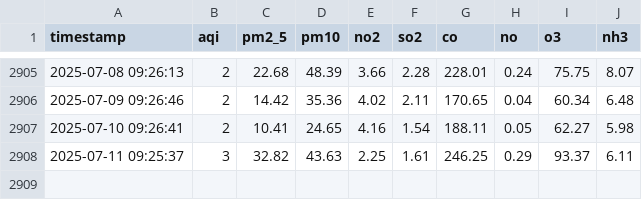
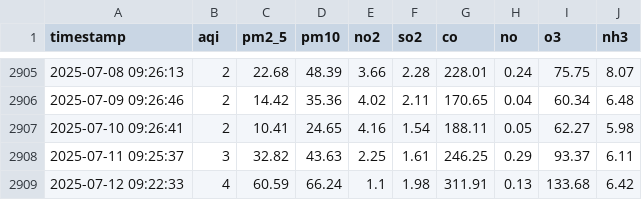
Before and after one commit to ManoFayyaz/lahore-aqi, a CSV file: lahore_aqi.csv, drawn as a sheet; only a part is shown, gaps mark what is left out; the diff names each change by its address in the sheet, - before the commit and + after, or states it on an @@ line.

Commit message:
📊 Daily AQI update

```diff
--- a/lahore_aqi.csv
+++ b/lahore_aqi.csv
+row 2909: 2025-07-12 09:22:33 | 4 | 60.59 | 66.24 | 1.1 | 1.98 | 311.91 | 0.13 | 133.68 | 6.42
```
